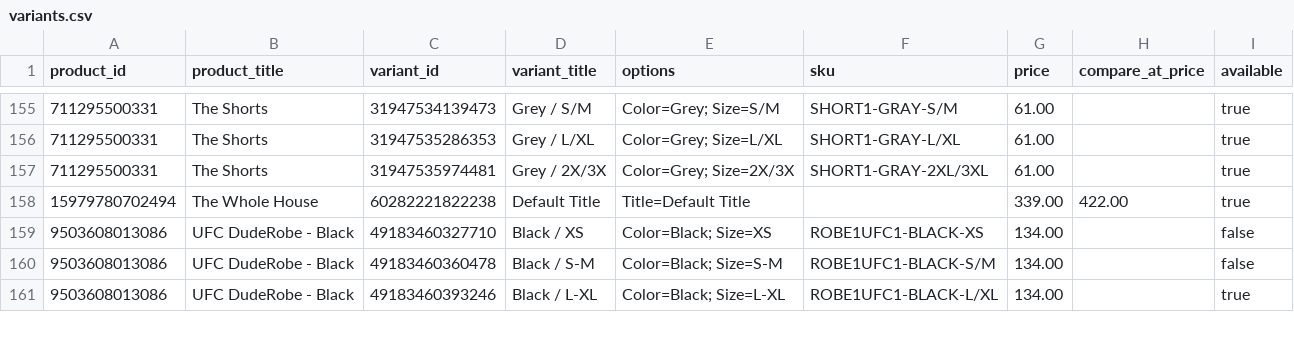
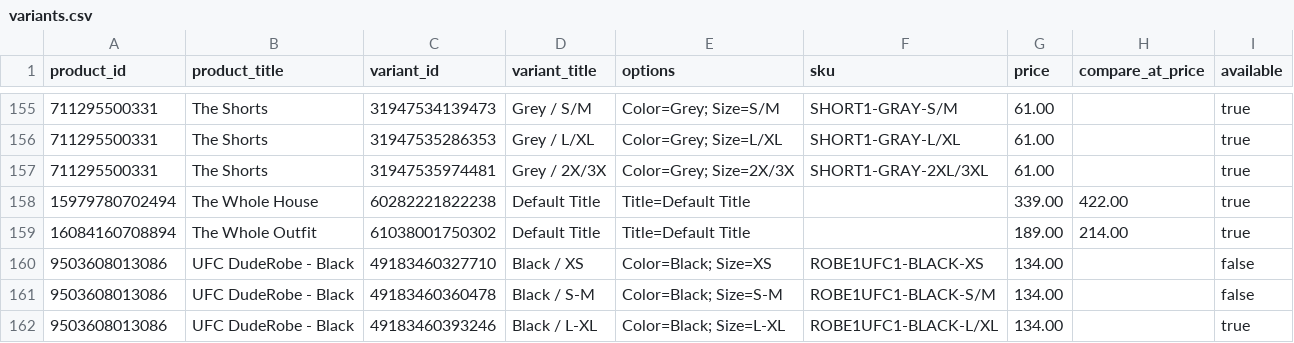
Before and after one commit to Harish-1708/Content-Strategy-Tool, a CSV file: data/duderobe/catalogue/variants.csv, drawn as a sheet; only a part is shown, gaps mark what is left out.

```diff
--- a/data/duderobe/catalogue/variants.csv
+++ b/data/duderobe/catalogue/variants.csv
@@ -158,2 +158,3 @@ product_id,product_title,variant_id,variant_title,options,sku,price,compare_at_p
 15979780702494,The Whole House,60282221822238,Default Title,Title=Default Title,,339.00,422.00,true
+16084160708894,The Whole Outfit,61038001750302,Default Title,Title=Default Title,,189.00,214.00,true
 9503608013086,UFC DudeRobe - Black,49183460327710,Black / XS,Color=Black; Size=XS,ROBE1UFC1-BLACK-XS,134.00,,false
```
Also changed, not shown: data/duderobe/catalogue/products.csv, data/swoveralls/catalogue/variants.csv, 13 other files.
